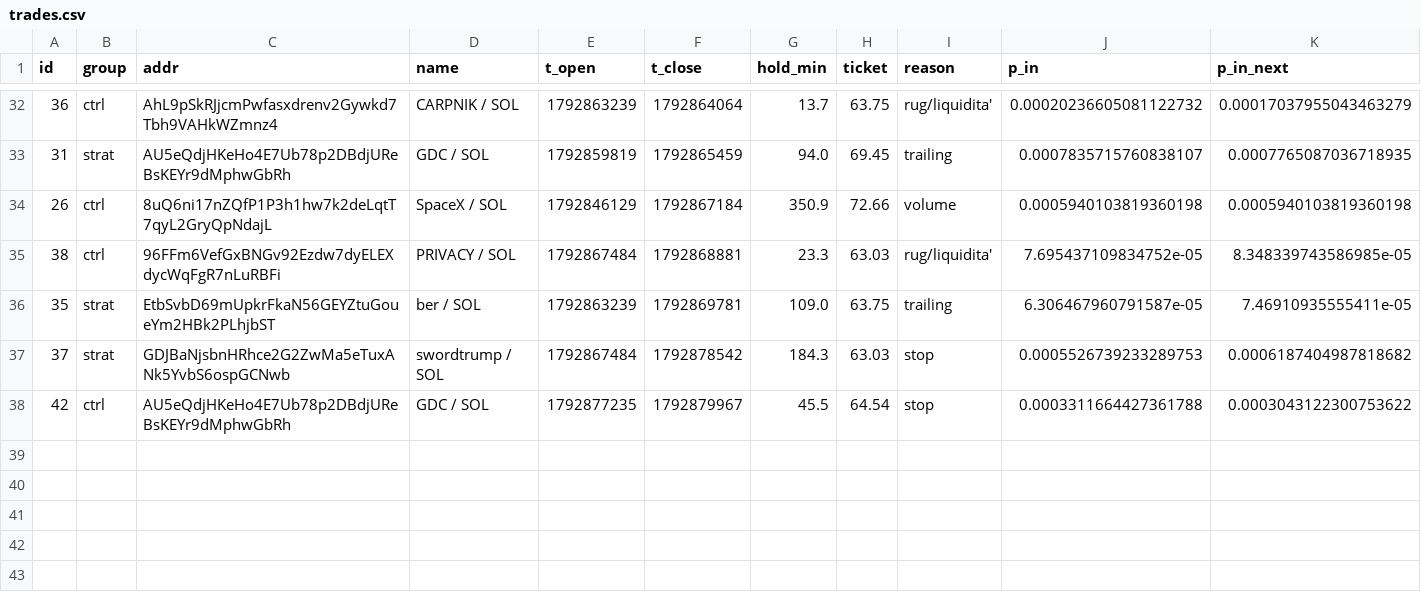
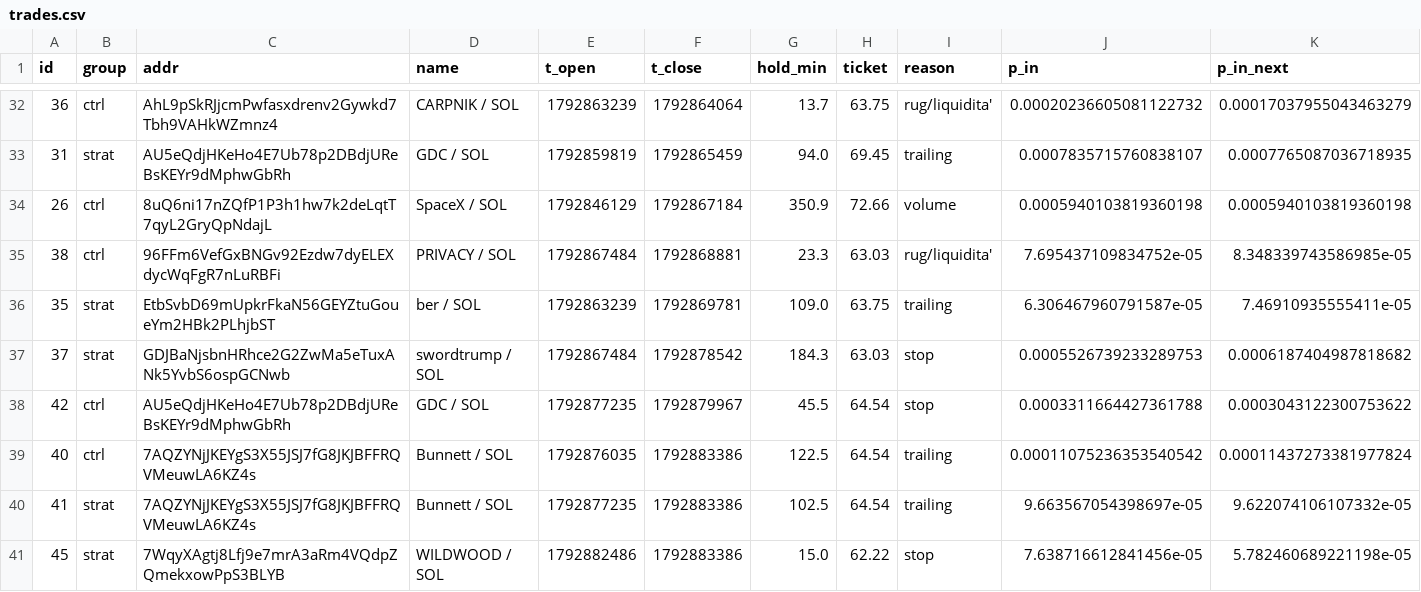
Before and after one commit to kikketta-prod/memecoin-paper, a CSV file: data/trades.csv, drawn as a sheet; only a part is shown, gaps mark what is left out; rows hold the shown columns only; the diff names each change by its address in the sheet, - before the commit and + after, or states it on an @@ line.

```diff
--- a/data/trades.csv
+++ b/data/trades.csv
+row 39: 40 | ctrl | 7AQZYNjJKEYgS3X55JSJ7fG8JKJBFFRQVMeuwLA6KZ4s | Bunnett / SOL | 1792876035 | 1792883386 | 122.5 | 64.54 | trailing | 0.00011075236353540542 | 0.00011437273381977824
+row 40: 41 | strat | 7AQZYNjJKEYgS3X55JSJ7fG8JKJBFFRQVMeuwLA6KZ4s | Bunnett / SOL | 1792877235 | 1792883386 | 102.5 | 64.54 | trailing | 9.663567054398697e-05 | 9.622074106107332e-05
+row 41: 45 | strat | 7WqyXAgtj8Lfj9e7mrA3aRm4VQdpZQmekxowPpS3BLYB | WILDWOOD / SOL | 1792882486 | 1792883386 | 15.0 | 62.22 | stop | 7.638716612841456e-05 | 5.782460689221198e-05
```
Also changed, not shown: 3 other files.
